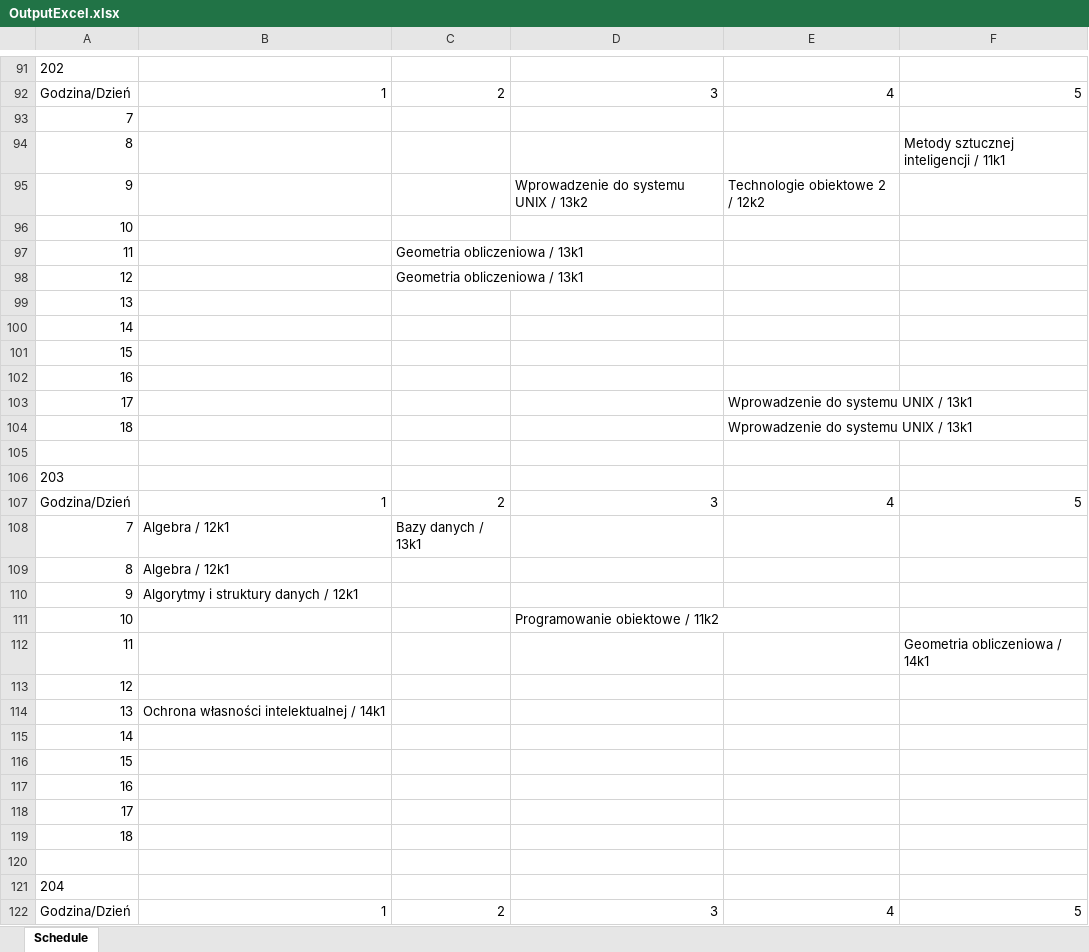
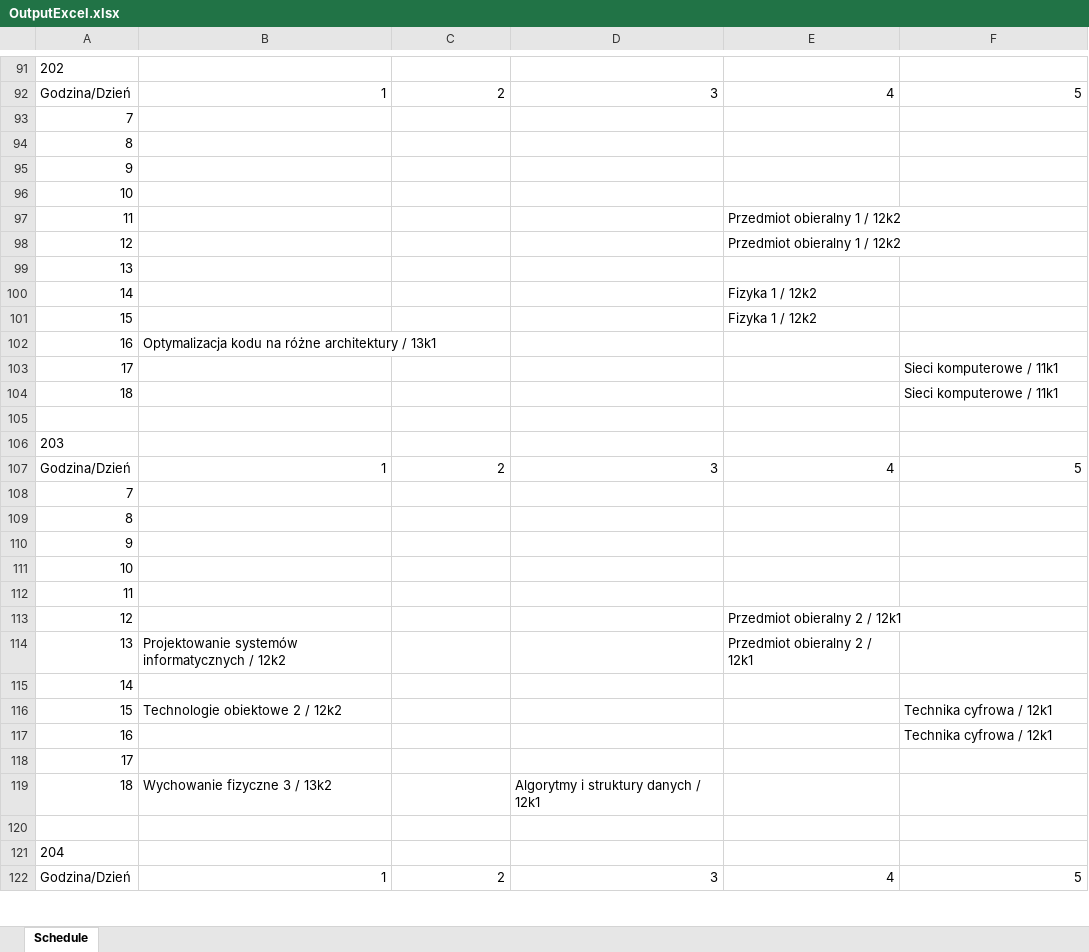
Before and after one commit to wredzio/ProjectCore, an Excel workbook: ProjectCore/ProjectData/OutputExcel.xlsx, sheet Schedule, drawn as a sheet; only a part is shown, gaps mark what is left out; values as stored, in another font and other column widths than the file's, no borders; the diff covers the shown part only; the diff names each change by its address in the sheet, - before the commit and + after, or states it on an @@ line.

```diff
--- a/ProjectCore/ProjectData/OutputExcel.xlsx (sheet Schedule)
+++ b/ProjectCore/ProjectData/OutputExcel.xlsx (sheet Schedule)
-F94: Metody sztucznej inteligencji / 11k1
+F94: (empty)
-D95: Wprowadzenie do systemu UNIX / 13k2
+D95: (empty)
-E95: Technologie obiektowe 2 / 12k2
+E95: (empty)
-C97:C98: Geometria obliczeniowa / 13k1
+C97:C98: (empty)
-E97:E98: (empty)
+E97:E98: Przedmiot obieralny 1 / 12k2
-E100:E101: (empty)
+E100:E101: Fizyka 1 / 12k2
-B102: (empty)
+B102: Optymalizacja kodu na różne architektury / 13k1
-E103:E104: Wprowadzenie do systemu UNIX / 13k1
+E103:E104: (empty)
-F103:F104: (empty)
+F103:F104: Sieci komputerowe / 11k1
-B108: Algebra / 12k1
+B108: (empty)
-C108: Bazy danych / 13k1
+C108: (empty)
@@ row 109 moved to row 4: 8 @@
@@ row 4 moved to row 109: 8 @@
-B110: Algorytmy i struktury danych / 12k1
+B110: (empty)
-D111: Programowanie obiektowe / 11k2
+D111: (empty)
-F112: Geometria obliczeniowa / 14k1
+F112: (empty)
-E113:E114: (empty)
+E113:E114: Przedmiot obieralny 2 / 12k1
-B114: Ochrona własności intelektualnej / 14k1
+B114: Projektowanie systemów informatycznych / 12k2
-B116: (empty)
+B116: Technologie obiektowe 2 / 12k2
-F116:F117: (empty)
+F116:F117: Technika cyfrowa / 12k1
-B119: (empty)
+B119: Wychowanie fizyczne 3 / 13k2
-D119: (empty)
+D119: Algorytmy i struktury danych / 12k1
```
Also changed, not shown: 6 added rows, 6 removed rows and 87 edited cells elsewhere in this sheet, 45 other files.
